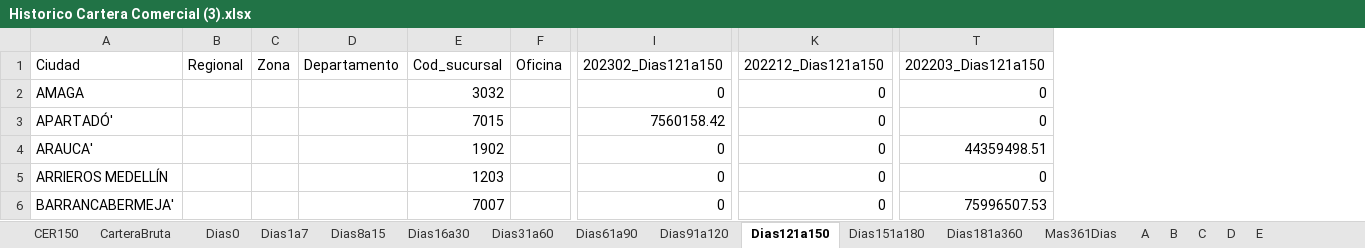
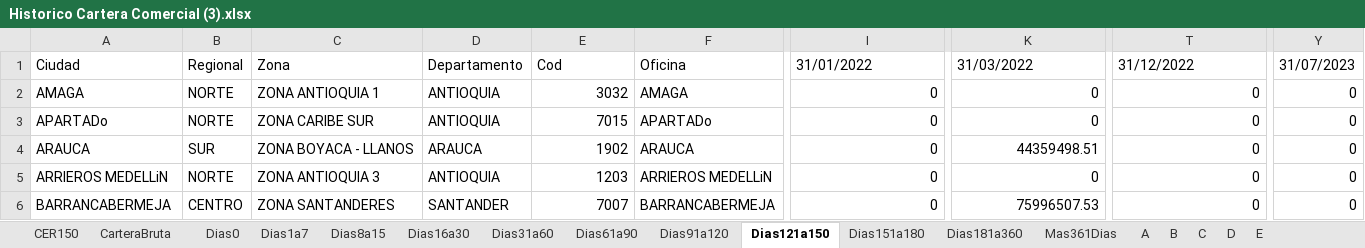
Before and after one commit to Donsanti97/_081-RQ-SIARIndicadoresDeCalidadDelPortafolio, an Excel workbook: documents/procesedDocuments/Historico Cartera Comercial (3).xlsx, sheet Dias121a150, drawn as a sheet; only a part is shown, gaps mark what is left out; values as stored, in another font and other column widths than the file's, no cell formats; removed rows and columns are numbered as before the commit, all else as after; rows hold the shown columns only; the diff covers the shown part only; the diff names each change by its address in the sheet, - before the commit and + after, or states it on an @@ line.

```diff
--- a/documents/procesedDocuments/Historico Cartera Comercial (3).xlsx (sheet Dias121a150)
+++ b/documents/procesedDocuments/Historico Cartera Comercial (3).xlsx (sheet Dias121a150)
-column B, empty
-column C, empty
-column D, empty
+column B, rows 2-6: NORTE | NORTE | SUR | NORTE | CENTRO
+column C, rows 2-6: ZONA ANTIOQUIA 1 | ZONA CARIBE SUR | ZONA BOYACA - LLANOS | ZONA ANTIOQUIA 3 | ZONA SANTANDERES
+column D, rows 2-6: ANTIOQUIA | ANTIOQUIA | ARAUCA | ANTIOQUIA | SANTANDER
-column F, empty
+column F, rows 2-6: AMAGA | APARTADo | ARAUCA | ARRIEROS MEDELLiN | BARRANCABERMEJA
+column Y, rows 2-6: all 0
-row 1: Ciudad | Regional | Zona | Departamento | Cod_sucursal | Oficina | 202302_Dias121a150 | 202212_Dias121a150 | 202203_Dias121a150
+row 1: Ciudad | Regional | Zona | Departamento | Cod | Oficina | 31/01/2022 | 31/03/2022 | 31/12/2022 | 31/07/2023
-A3: APARTADÓ'
+A3: APARTADo
-I3: 7560158.42
+I3: 0
-A4: ARAUCA'
+A4: ARAUCA
-K4: 0
+K4: 44359498.51
-T4: 44359498.51
+T4: 0
-A5: ARRIEROS MEDELLÍN
+A5: ARRIEROS MEDELLiN
-A6: BARRANCABERMEJA'
+A6: BARRANCABERMEJA
-K6: 0
+K6: 75996507.53
-T6: 75996507.53
+T6: 0
```
Also changed, not shown: 13 added rows, 13 removed rows and 622 edited cells elsewhere in this sheet, sheet NCreditosVigentes, sheet NDeCredComercial, sheet Comercial_Pzo_Perc_08, sheet Comercial_Pzo_Perc_05, sheet B, sheet Dias181a360, 27 more sheets, cell formats, 8 other files.
